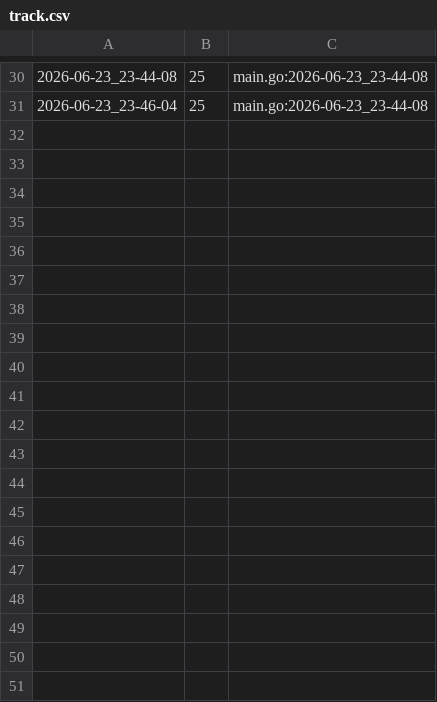
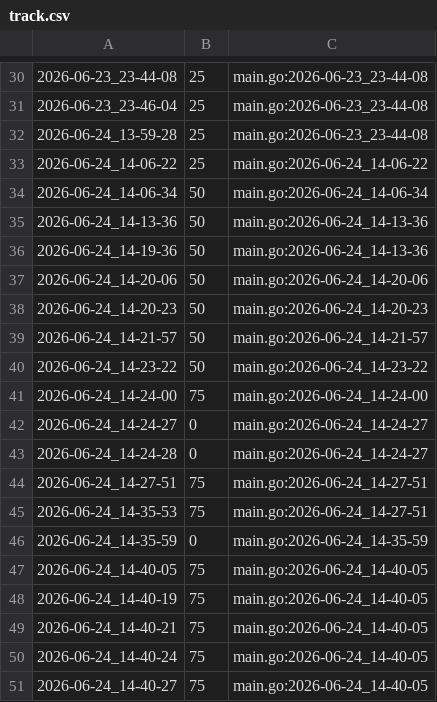
Before and after one commit to qxcode-course/ed-seg-bloco-a-Jean-0liveira, a CSV file: .tko/track/ed@lista_d3/track.csv, drawn as a sheet; only a part is shown, gaps mark what is left out; the diff covers the shown part only.

Commit message:
lista_d3, feita

```diff
--- a/.tko/track/ed@lista_d3/track.csv
+++ b/.tko/track/ed@lista_d3/track.csv
@@ -31 +31,21 @@
 2026-06-23_23-46-04,25,main.go:2026-06-23_23-44-08
+2026-06-24_13-59-28,25,main.go:2026-06-23_23-44-08
+2026-06-24_14-06-22,25,main.go:2026-06-24_14-06-22
+2026-06-24_14-06-34,50,main.go:2026-06-24_14-06-34
+2026-06-24_14-13-36,50,main.go:2026-06-24_14-13-36
+2026-06-24_14-19-36,50,main.go:2026-06-24_14-13-36
+2026-06-24_14-20-06,50,main.go:2026-06-24_14-20-06
+2026-06-24_14-20-23,50,main.go:2026-06-24_14-20-23
+2026-06-24_14-21-57,50,main.go:2026-06-24_14-21-57
+2026-06-24_14-23-22,50,main.go:2026-06-24_14-23-22
+2026-06-24_14-24-00,75,main.go:2026-06-24_14-24-00
+2026-06-24_14-24-27,0,main.go:2026-06-24_14-24-27
+2026-06-24_14-24-28,0,main.go:2026-06-24_14-24-27
+2026-06-24_14-27-51,75,main.go:2026-06-24_14-27-51
+2026-06-24_14-35-53,75,main.go:2026-06-24_14-27-51
+2026-06-24_14-35-59,0,main.go:2026-06-24_14-35-59
+2026-06-24_14-40-05,75,main.go:2026-06-24_14-40-05
+2026-06-24_14-40-19,75,main.go:2026-06-24_14-40-05
+2026-06-24_14-40-21,75,main.go:2026-06-24_14-40-05
+2026-06-24_14-40-24,75,main.go:2026-06-24_14-40-05
+2026-06-24_14-40-27,75,main.go:2026-06-24_14-40-05
```
Also changed, not shown: 13 added rows elsewhere in this file, 4 other files.
